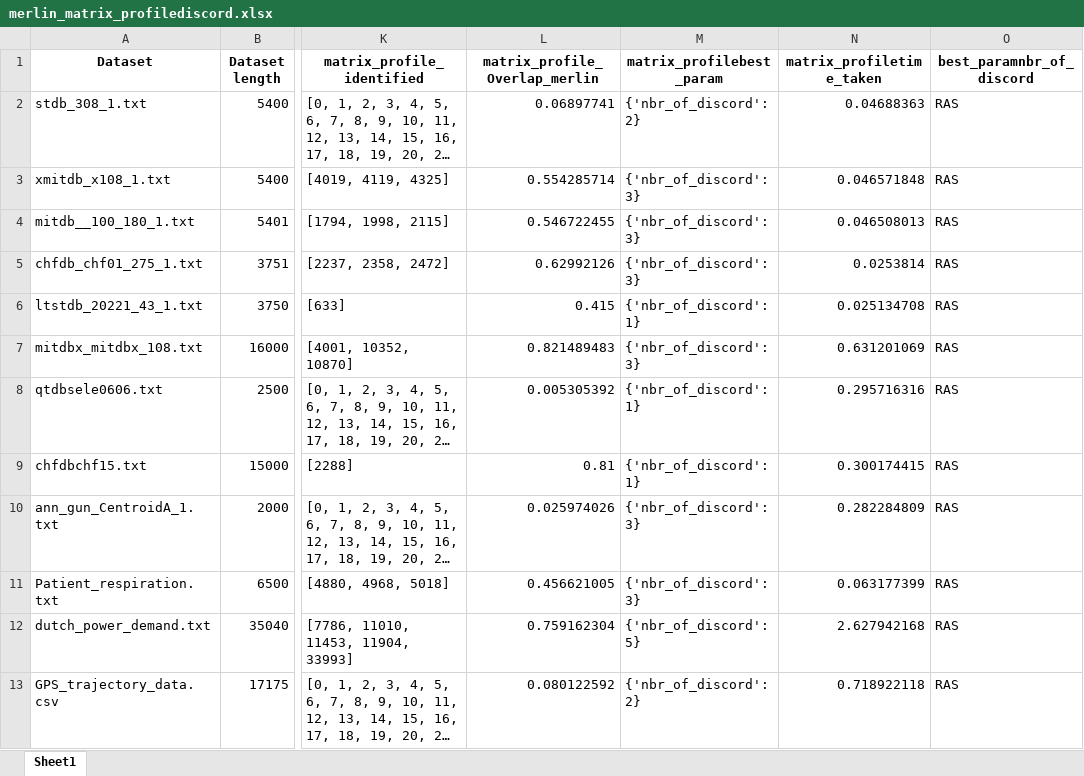
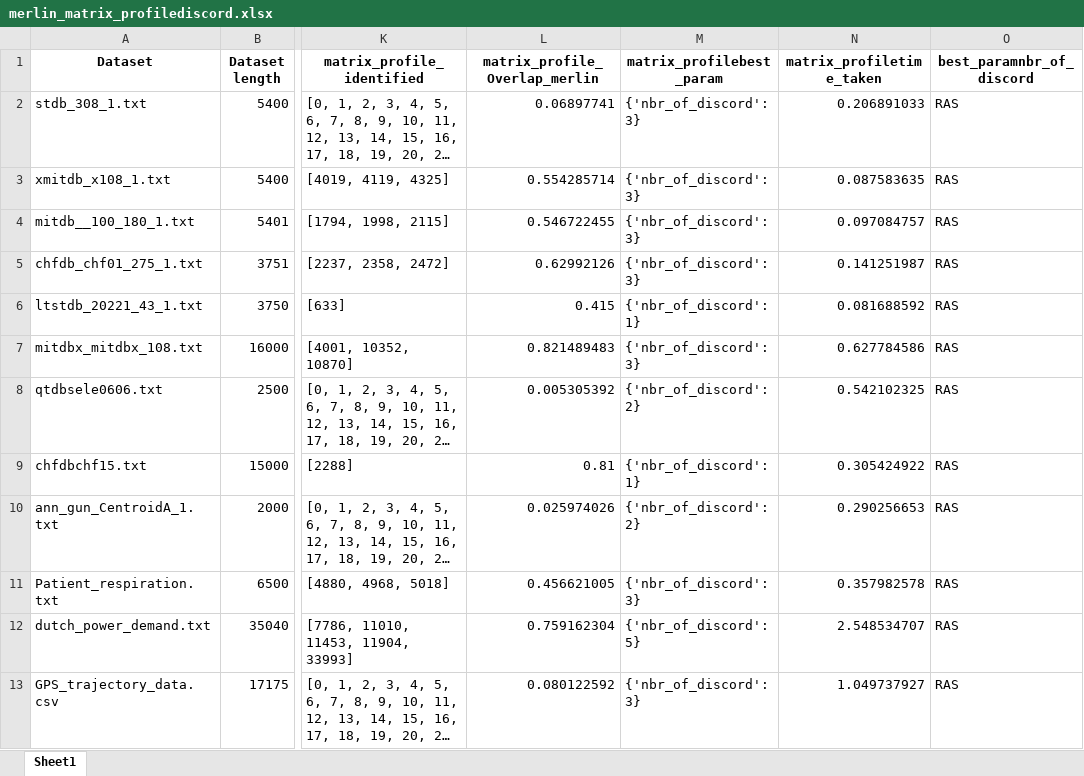
Before and after one commit to ngobibibnbe/anomaly-detection-in-data-stream, an Excel workbook: result/merlin_matrix_profilediscord.xlsx, sheet Sheet1, drawn as a sheet; only a part is shown, gaps mark what is left out; long unchanged cells end in …; values as stored, in another font and other column widths than the file's, no borders; the diff names each change by its address in the sheet, - before the commit and + after, or states it on an @@ line.

```diff
--- a/result/merlin_matrix_profilediscord.xlsx (sheet Sheet1)
+++ b/result/merlin_matrix_profilediscord.xlsx (sheet Sheet1)
-M2 (matrix_profilebest_param): {'nbr_of_discord': 2}
+M2 (matrix_profilebest_param): {'nbr_of_discord': 3}
-N2 (matrix_profiletime_taken): 0.04688363
+N2 (matrix_profiletime_taken): 0.206891033
-N3 (matrix_profiletime_taken): 0.046571848
+N3 (matrix_profiletime_taken): 0.087583635
-N4 (matrix_profiletime_taken): 0.046508013
+N4 (matrix_profiletime_taken): 0.097084757
-N5 (matrix_profiletime_taken): 0.0253814
+N5 (matrix_profiletime_taken): 0.141251987
-N6 (matrix_profiletime_taken): 0.025134708
+N6 (matrix_profiletime_taken): 0.081688592
-N7 (matrix_profiletime_taken): 0.631201069
+N7 (matrix_profiletime_taken): 0.627784586
-M8 (matrix_profilebest_param): {'nbr_of_discord': 1}
+M8 (matrix_profilebest_param): {'nbr_of_discord': 2}
-N8 (matrix_profiletime_taken): 0.295716316
+N8 (matrix_profiletime_taken): 0.542102325
-N9 (matrix_profiletime_taken): 0.300174415
+N9 (matrix_profiletime_taken): 0.305424922
-M10 (matrix_profilebest_param): {'nbr_of_discord': 3}
+M10 (matrix_profilebest_param): {'nbr_of_discord': 2}
-N10 (matrix_profiletime_taken): 0.282284809
+N10 (matrix_profiletime_taken): 0.290256653
-N11 (matrix_profiletime_taken): 0.063177399
+N11 (matrix_profiletime_taken): 0.357982578
-N12 (matrix_profiletime_taken): 2.627942168
+N12 (matrix_profiletime_taken): 2.548534707
-M13 (matrix_profilebest_param): {'nbr_of_discord': 2}
+M13 (matrix_profilebest_param): {'nbr_of_discord': 3}
-N13 (matrix_profiletime_taken): 0.718922118
+N13 (matrix_profiletime_taken): 1.049737927
```
Also changed, not shown: f1score_merlin_abnormal_point_results.xlsx, merlin_discord_results.xlsx, 19 other files.
